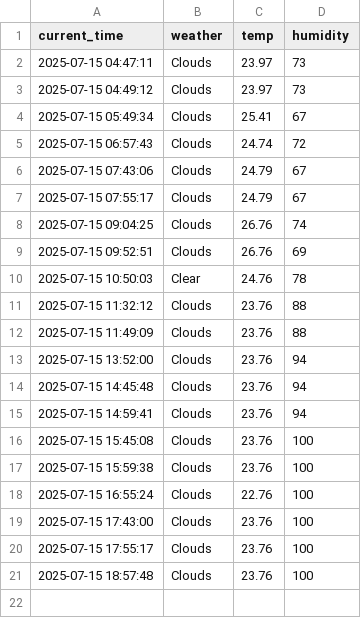
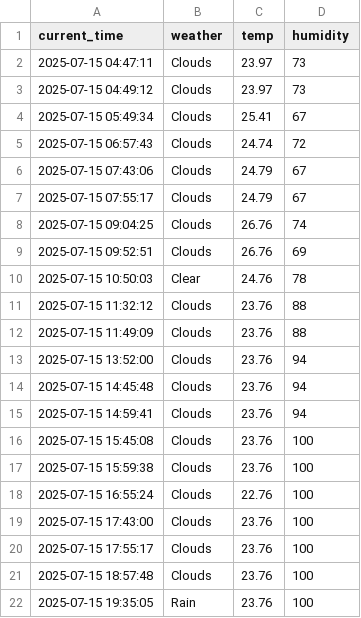
Before and after one commit to eustina45/seoul_weather_5m, a CSV file: seoul_weather.csv, drawn as a sheet.

```diff
--- a/seoul_weather.csv
+++ b/seoul_weather.csv
@@ -21 +21,2 @@ current_time,weather,temp,humidity
 2025-07-15 18:57:48,Clouds,23.76,100
+2025-07-15 19:35:05,Rain,23.76,100
```
